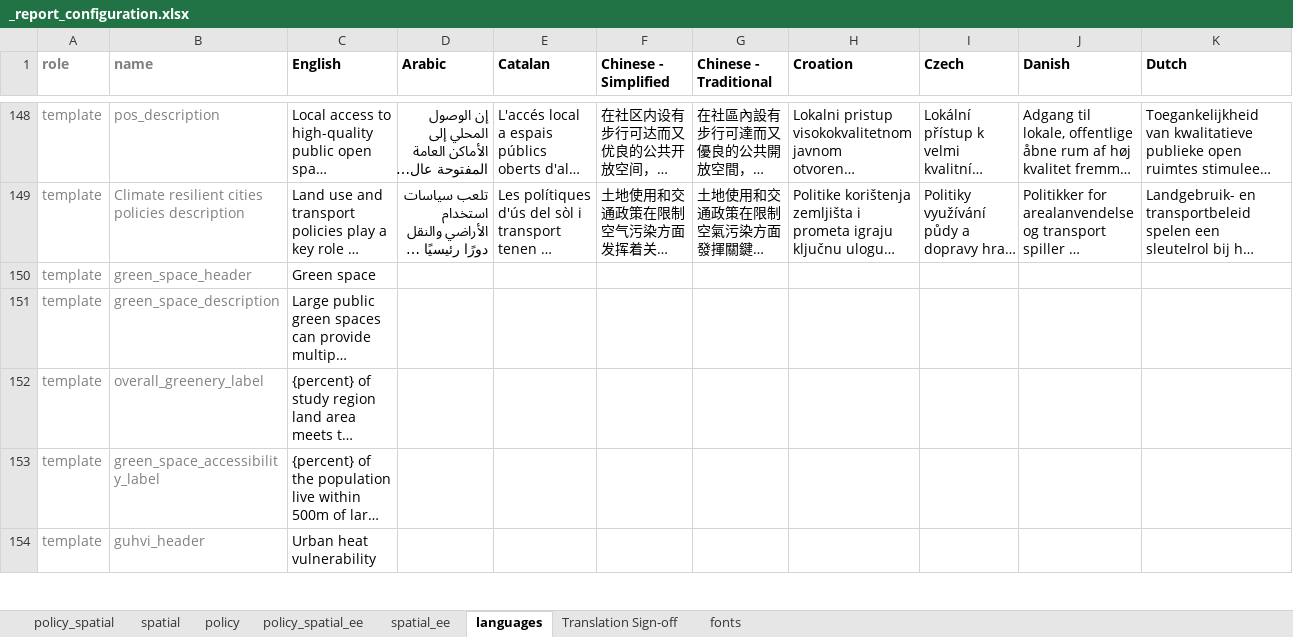
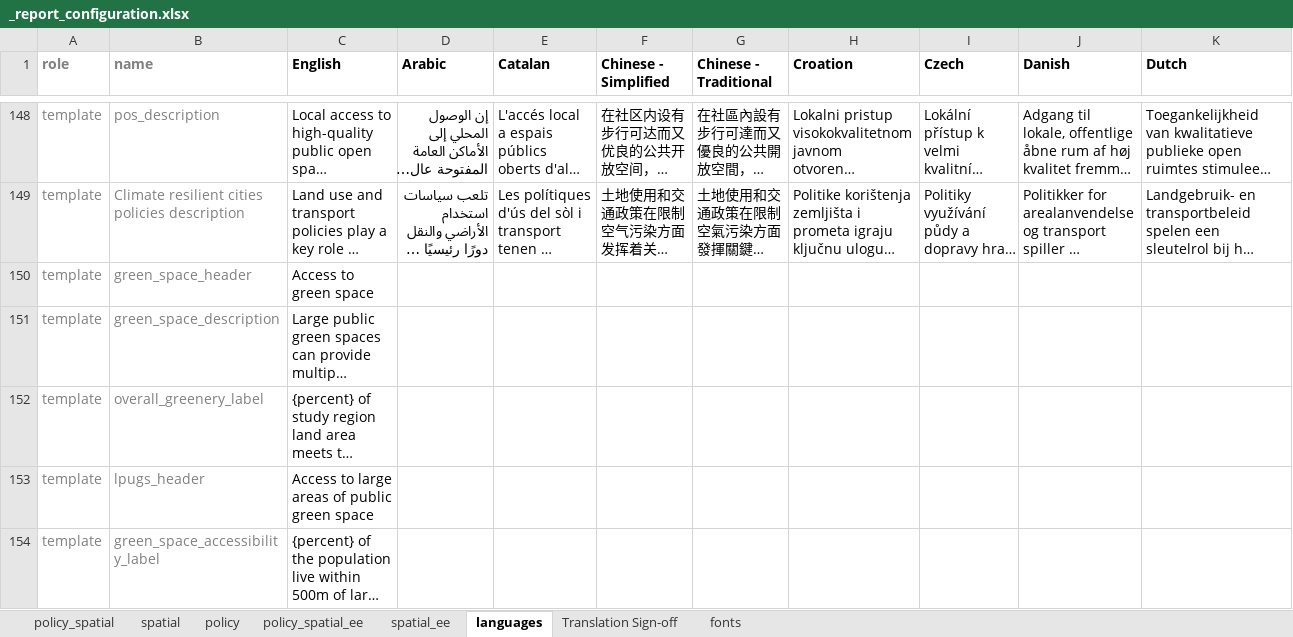
Before and after one commit to healthysustainablecities/global-indicators, an Excel workbook: process/configuration/templates/_report_configuration.xlsx, sheet languages, drawn as a sheet; only a part is shown, gaps mark what is left out; the shorter side is filled out with more unchanged rows; long unchanged cells end in …; values as stored, in another font and other column widths than the file's, no borders; conditional formats not drawn; rows hold the shown columns only; the diff covers the shown part only; the diff names each change by its address in the sheet, - before the commit and + after, or states it on an @@ line.

```diff
--- a/process/configuration/templates/_report_configuration.xlsx (sheet languages)
+++ b/process/configuration/templates/_report_configuration.xlsx (sheet languages)
-C150 (English): Green space
+C150 (English): Access to green space
+row 153: template | lpugs_header | Access to large areas of public green space
```
Also changed, not shown: 2 added rows elsewhere in this sheet, sheet policy_spatial_ee, sheet spatial_ee, formulas that keep their value, 1 other file.
